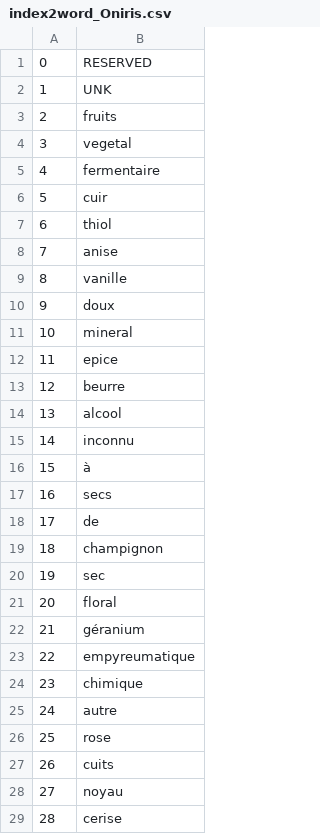
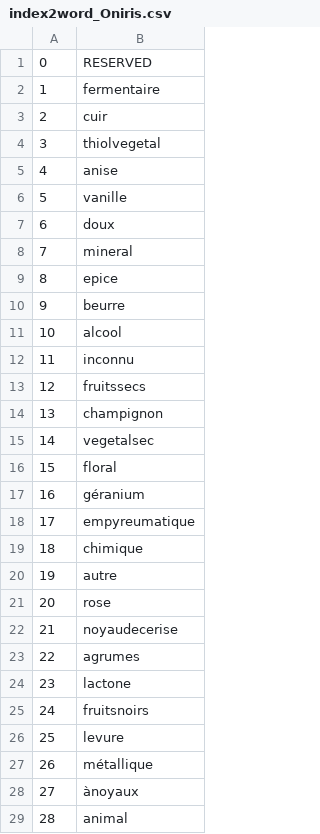
Before and after one commit to sebnapo/PRD, a CSV file: GloVe/datasets/index2word_Oniris.csv, drawn as a sheet; only a part is shown; the diff covers the shown part only.

```diff
--- a/GloVe/datasets/index2word_Oniris.csv
+++ b/GloVe/datasets/index2word_Oniris.csv
@@ -1,29 +1,29 @@
 0,RESERVED
-1,UNK
-2,fruits
-3,vegetal
-4,fermentaire
-5,cuir
-6,thiol
-7,anise
-8,vanille
-9,doux
-10,mineral
-11,epice
-12,beurre
-13,alcool
-14,inconnu
-15,à
-16,secs
-17,de
-18,champignon
-19,sec
-20,floral
-21,géranium
-22,empyreumatique
-23,chimique
-24,autre
-25,rose
-26,cuits
-27,noyau
-28,cerise
+1,fermentaire
+2,cuir
+3,thiolvegetal
+4,anise
+5,vanille
+6,doux
+7,mineral
+8,epice
+9,beurre
+10,alcool
+11,inconnu
+12,fruitssecs
+13,champignon
+14,vegetalsec
+15,floral
+16,géranium
+17,empyreumatique
+18,chimique
+19,autre
+20,rose
+21,noyaudecerise
+22,agrumes
+23,lactone
+24,fruitsnoirs
+25,levure
+26,métallique
+27,ànoyaux
+28,animal
```
Also changed, not shown: 25 edited cells elsewhere in this file, GloVe/datasets/embeddings_w_Oniris.csv, GloVe/datasets/index2word.csv, 7 other files.
